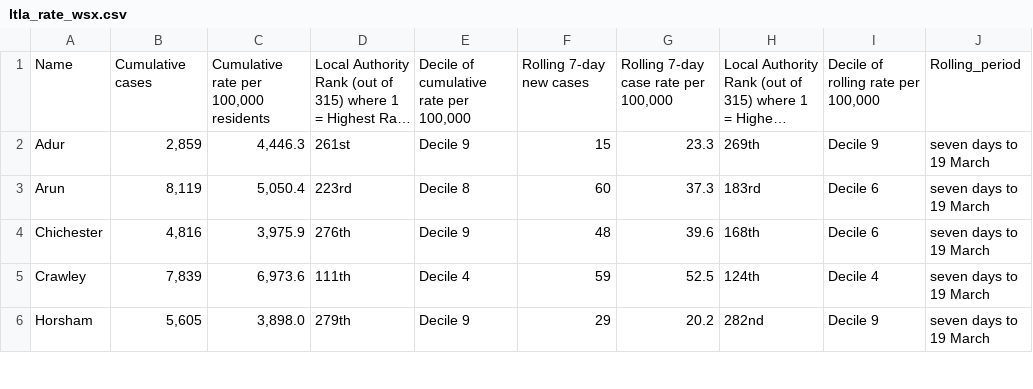
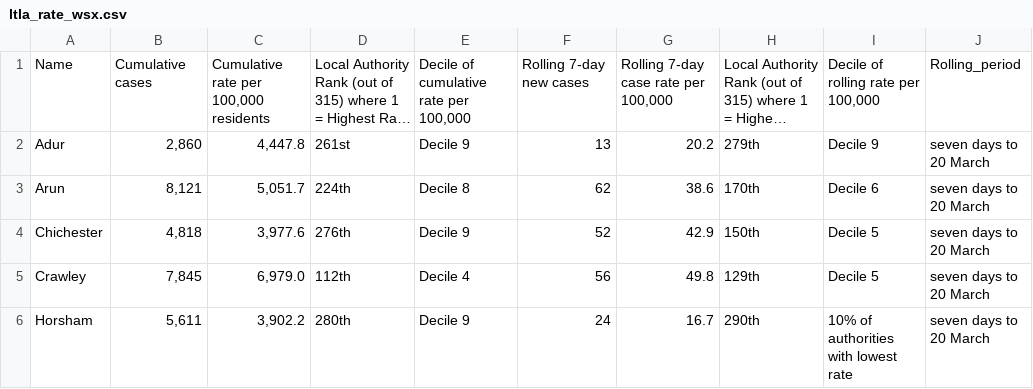
Before and after one commit to psychty/wsx_covid_datapack_public, a CSV file: Outputs/ltla_rate_wsx.csv, drawn as a sheet; only a part is shown; long unchanged cells end in …; ↵ is a line break in a cell; the diff covers the shown part only; the diff names each change by its address in the sheet, - before the commit and + after, or states it on an @@ line.

Commit message:
March 25 Update

```diff
--- a/Outputs/ltla_rate_wsx.csv
+++ b/Outputs/ltla_rate_wsx.csv
-B2: 2,859
+B2: 2,860
-C2: 4,446.3
+C2: 4,447.8
-F2: 15
+F2: 13
-G2: 23.3
+G2: 20.2
-H2: 269th
+H2: 279th
-J2:J6: seven days to 19 March
+J2:J6: seven days to 20 March
-B3: 8,119
+B3: 8,121
-C3: 5,050.4
+C3: 5,051.7
-D3: 223rd
+D3: 224th
-F3: 60
+F3: 62
-G3: 37.3
+G3: 38.6
-H3: 183rd
+H3: 170th
-B4: 4,816
+B4: 4,818
-C4: 3,975.9
+C4: 3,977.6
-F4: 48
+F4: 52
-G4: 39.6
+G4: 42.9
-H4: 168th
+H4: 150th
-I4: Decile 6
+I4: Decile 5
-B5: 7,839
+B5: 7,845
-C5: 6,973.6
+C5: 6,979.0
-D5: 111th
+D5: 112th
-F5: 59
+F5: 56
-G5: 52.5
+G5: 49.8
-H5: 124th
+H5: 129th
-I5: Decile 4
+I5: Decile 5
-B6: 5,605
+B6: 5,611
-C6: 3,898.0
+C6: 3,902.2
-D6: 279th
+D6: 280th
-F6: 29
+F6: 24
-G6: 20.2
+G6: 16.7
-H6: 282nd
+H6: 290th
-I6: Decile 9
+I6: 10% of authorities ↵ with lowest rate
```
Also changed, not shown: 18 edited cells elsewhere in this file, Outputs/utla_rate_wsx.csv, 58 other files.
